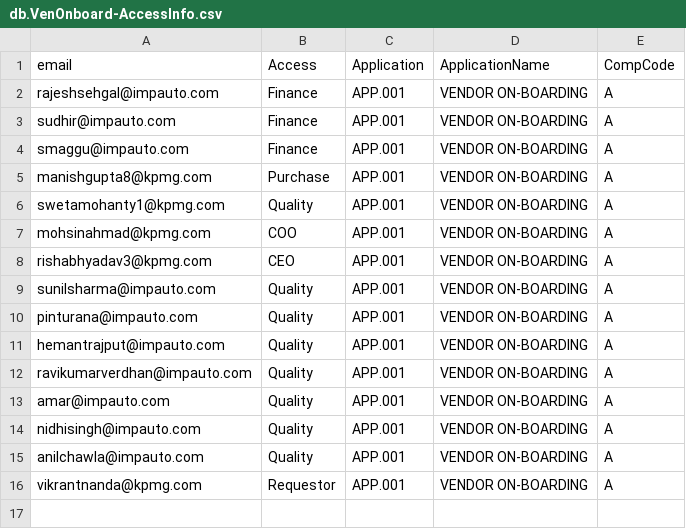
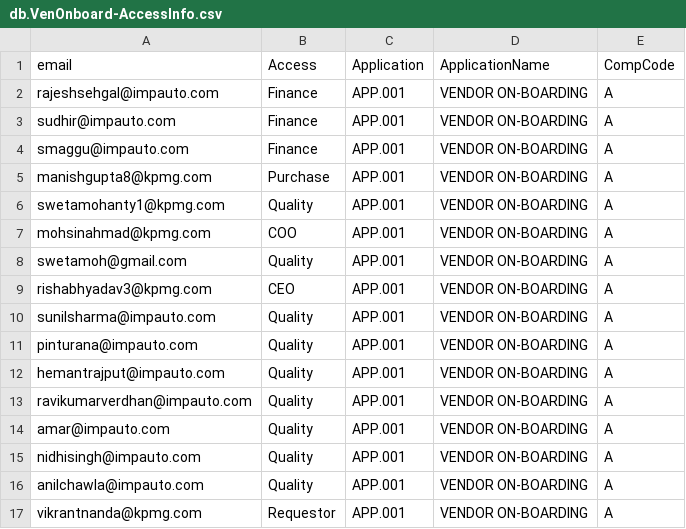
Before and after one commit to manigup/VENDOR_ONBOARDING, a CSV file: db/data/db.VenOnboard-AccessInfo.csv, drawn as a sheet.

```diff
--- a/db/data/db.VenOnboard-AccessInfo.csv
+++ b/db/data/db.VenOnboard-AccessInfo.csv
@@ -7,2 +7,3 @@ swetamohanty1@kpmg.com;Quality;APP.001;VENDOR ON-BOARDING;A
 mohsinahmad@kpmg.com;COO;APP.001;VENDOR ON-BOARDING;A
+swetamoh@gmail.com;Quality;APP.001;VENDOR ON-BOARDING;A
 rishabhyadav3@kpmg.com;CEO;APP.001;VENDOR ON-BOARDING;A
```
Also changed, not shown: 2 other files.
